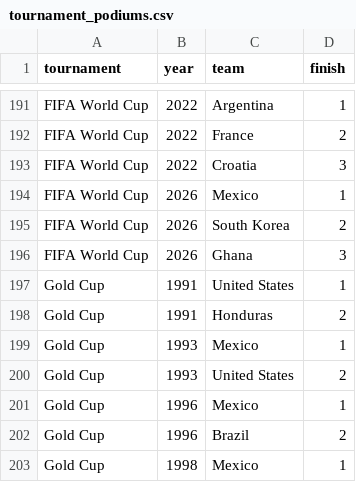
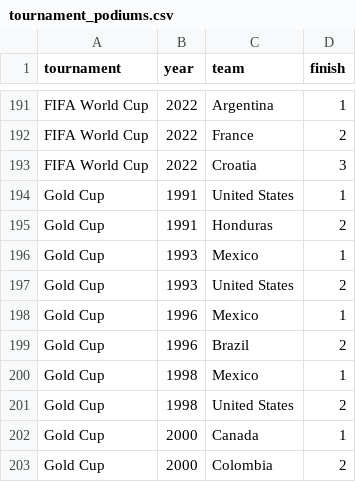
Before and after one commit to fakeronjan/messi, a CSV file: tournament_podiums.csv, drawn as a sheet; only a part is shown, gaps mark what is left out; the shorter side is filled out with more unchanged rows.

```diff
--- a/tournament_podiums.csv
+++ b/tournament_podiums.csv
@@ -193,5 +193,2 @@ FIFA World Cup,2022,France,2
 FIFA World Cup,2022,Croatia,3
-FIFA World Cup,2026,Mexico,1
-FIFA World Cup,2026,South Korea,2
-FIFA World Cup,2026,Ghana,3
 Gold Cup,1991,United States,1
```
Also changed, not shown: 52 other files.
